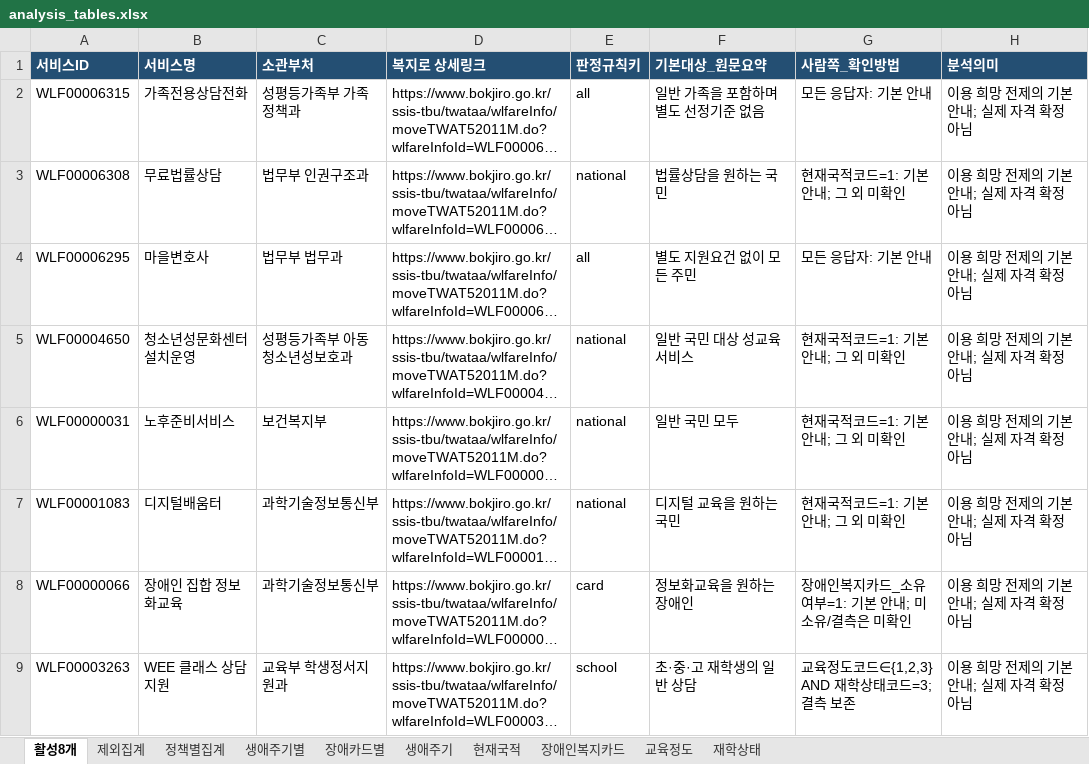
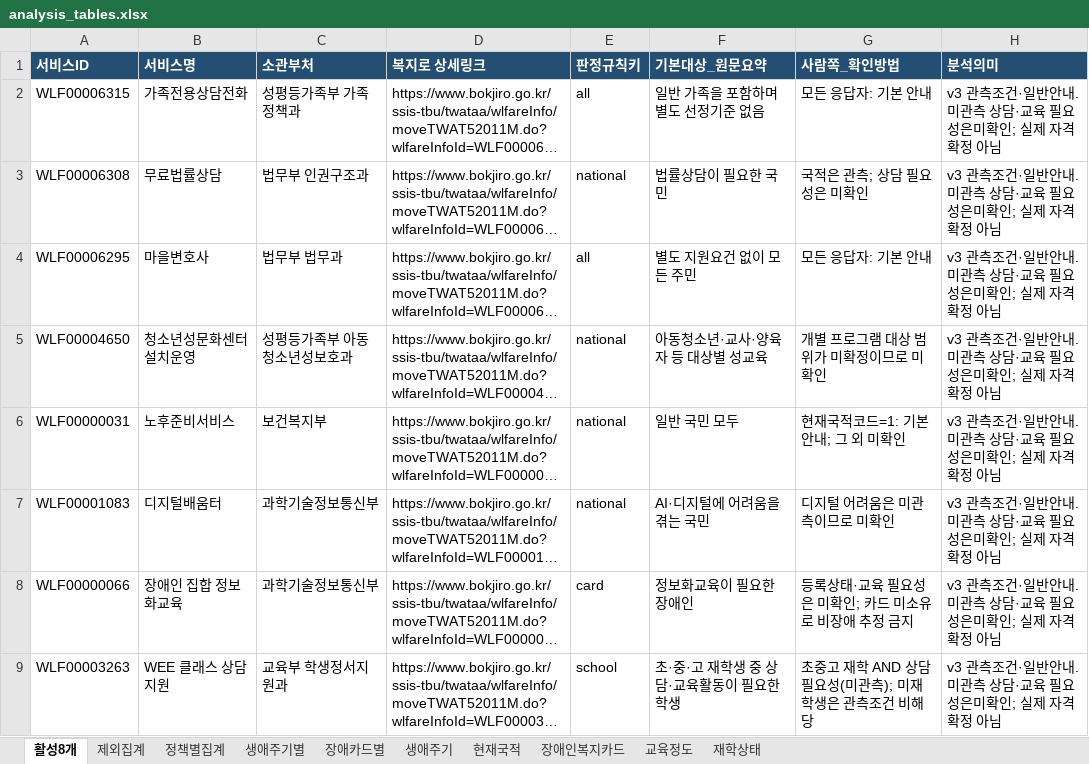
Before and after one commit to kjwon4705/bigwave-welfare-analysis, an Excel workbook: tables/analysis_tables.xlsx, sheet 활성8개, drawn as a sheet; long unchanged cells end in …; values as stored, in another font and other column widths than the file's, no borders; the diff names each change by its address in the sheet, - before the commit and + after, or states it on an @@ line.

```diff
--- a/tables/analysis_tables.xlsx (sheet 활성8개)
+++ b/tables/analysis_tables.xlsx (sheet 활성8개)
-H2:H9 (분석의미): 이용 희망 전제의 기본 안내; 실제 자격 확정 아님
+H2:H9 (분석의미): v3 관측조건·일반안내. 미관측 상담·교육 필요성은미확인; 실제 자격 확정 아님
-F3 (기본대상_원문요약): 법률상담을 원하는 국민
+F3 (기본대상_원문요약): 법률상담이 필요한 국민
-G3 (사람쪽_확인방법): 현재국적코드=1: 기본 안내; 그 외 미확인
+G3 (사람쪽_확인방법): 국적은 관측; 상담 필요성은 미확인
-F5 (기본대상_원문요약): 일반 국민 대상 성교육 서비스
+F5 (기본대상_원문요약): 아동청소년·교사·양육자 등 대상별 성교육
-G5 (사람쪽_확인방법): 현재국적코드=1: 기본 안내; 그 외 미확인
+G5 (사람쪽_확인방법): 개별 프로그램 대상 범위가 미확정이므로 미확인
-F7 (기본대상_원문요약): 디지털 교육을 원하는 국민
+F7 (기본대상_원문요약): AI·디지털에 어려움을 겪는 국민
-G7 (사람쪽_확인방법): 현재국적코드=1: 기본 안내; 그 외 미확인
+G7 (사람쪽_확인방법): 디지털 어려움은 미관측이므로 미확인
-F8 (기본대상_원문요약): 정보화교육을 원하는 장애인
+F8 (기본대상_원문요약): 정보화교육이 필요한 장애인
-G8 (사람쪽_확인방법): 장애인복지카드_소유여부=1: 기본 안내; 미소유/결측은 미확인
+G8 (사람쪽_확인방법): 등록상태·교육 필요성은 미확인; 카드 미소유로 비장애 추정 금지
-F9 (기본대상_원문요약): 초·중·고 재학생의 일반 상담
+F9 (기본대상_원문요약): 초·중·고 재학생 중 상담·교육활동이 필요한 학생
-G9 (사람쪽_확인방법): 교육정도코드∈{1,2,3} AND 재학상태코드=3; 결측 보존
+G9 (사람쪽_확인방법): 초중고 재학 AND 상담 필요성(미관측); 미재학생은 관측조건 비해당
```
Also changed, not shown: sheet 정책별집계, sheet 생애주기별, sheet 장애카드별, tables/no_question_무질문모델_집계표.xlsx, 28 other files.
